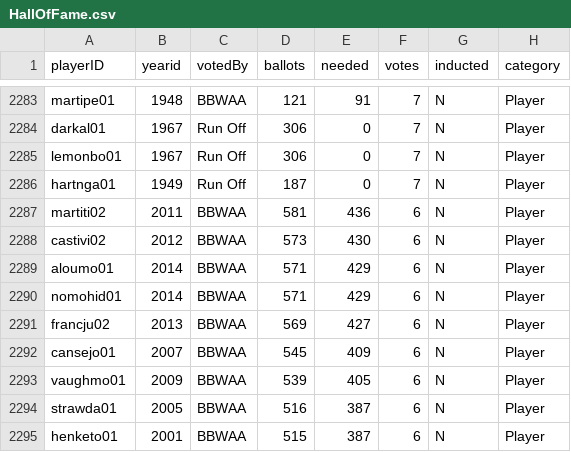
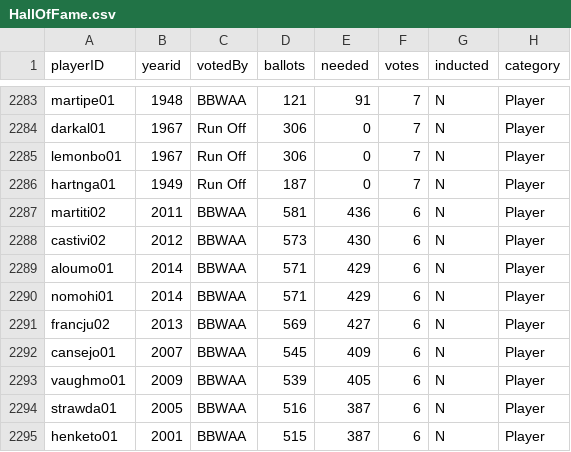
Before and after one commit to chirayukong/infsci2725-spring-2018, a CSV file: assignment-01/HallOfFame.csv, drawn as a sheet; only a part is shown, gaps mark what is left out.

Commit message:
Fixed HallOfFame.csv: nomohid01 -> nomohi01

```diff
--- a/assignment-01/HallOfFame.csv
+++ b/assignment-01/HallOfFame.csv
@@ -2289,3 +2289,3 @@ castivi02,2012,BBWAA,573,430,6,N,Player
 aloumo01,2014,BBWAA,571,429,6,N,Player
-nomohid01,2014,BBWAA,571,429,6,N,Player
+nomohi01,2014,BBWAA,571,429,6,N,Player
 francju02,2013,BBWAA,569,427,6,N,Player
```
